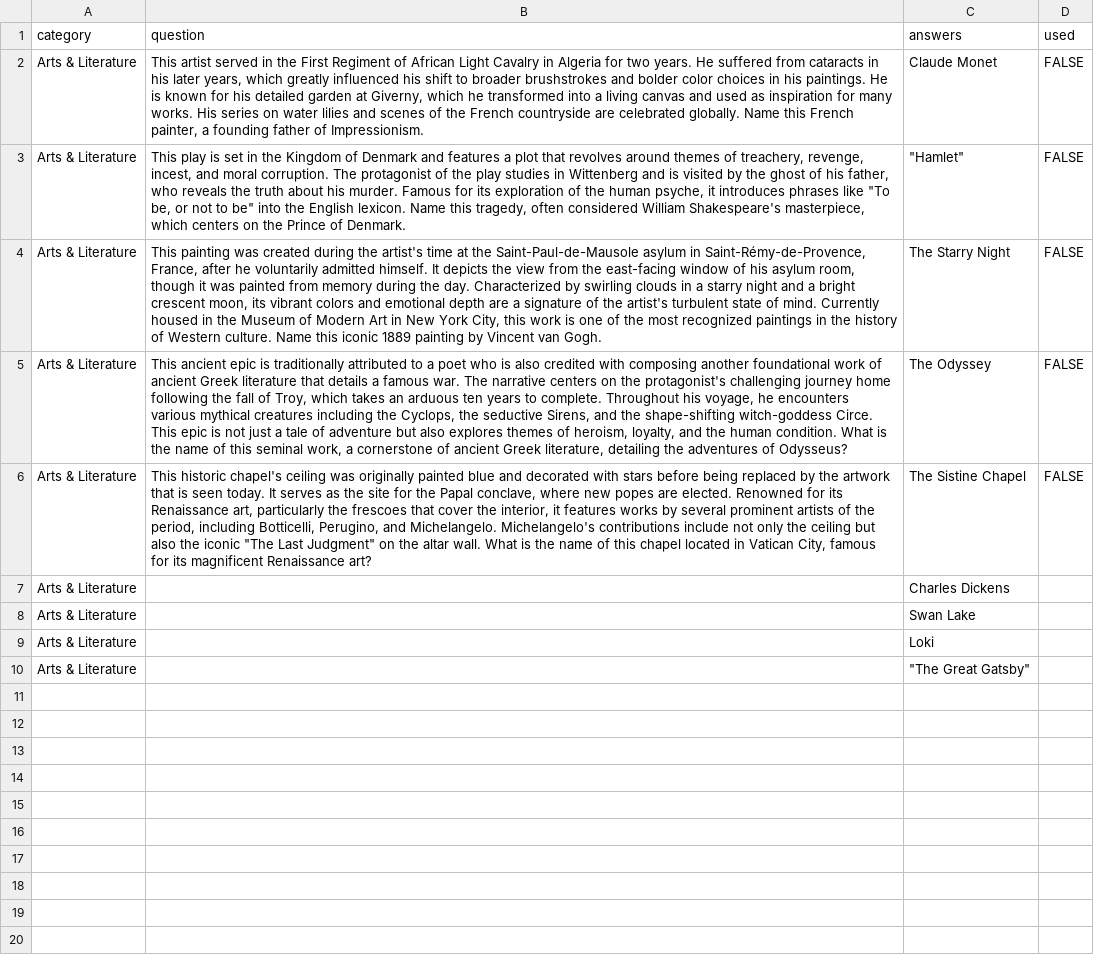
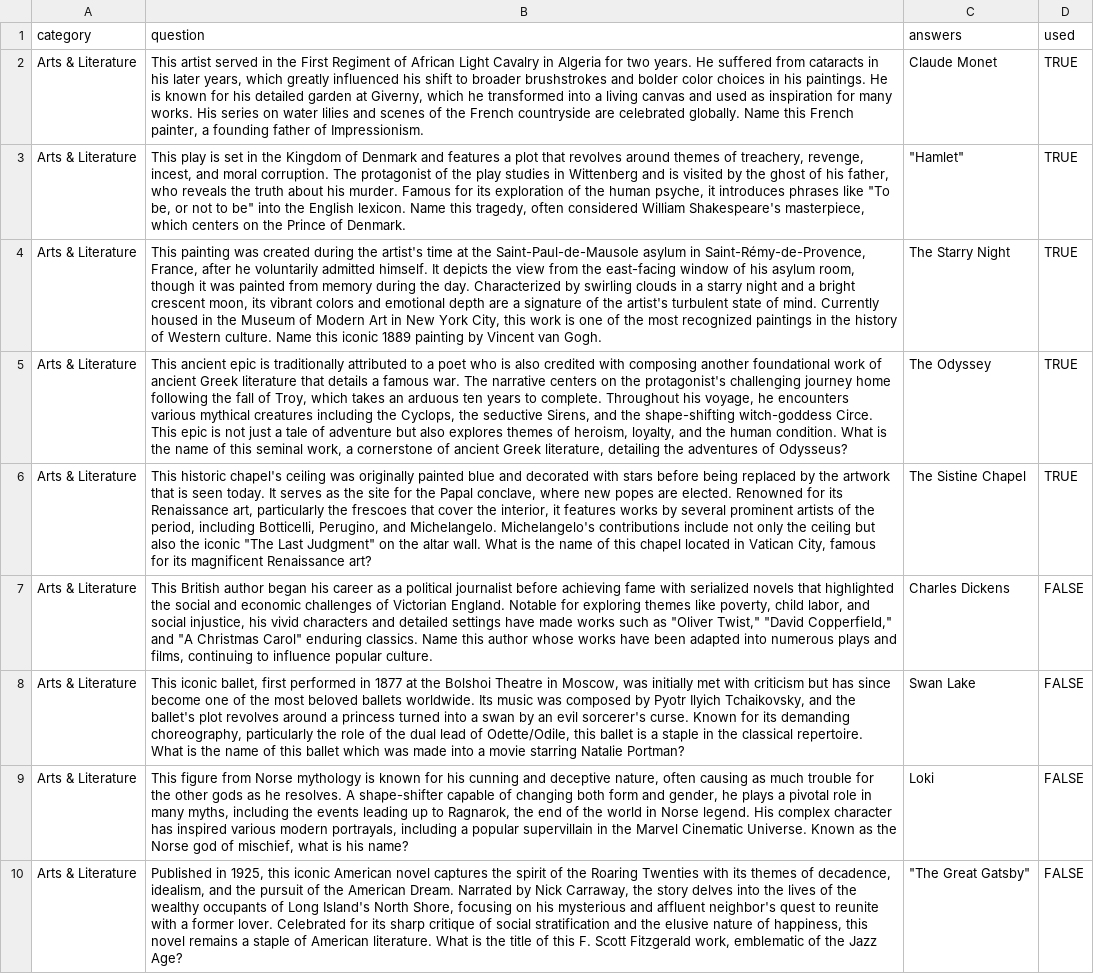
Before and after one commit to tylerm20/QuickQ-Trivia, a CSV file: questions/categories/arts_and_literature.csv, drawn as a sheet; the diff names each change by its address in the sheet, - before the commit and + after, or states it on an @@ line.

```diff
--- a/questions/categories/arts_and_literature.csv
+++ b/questions/categories/arts_and_literature.csv
-D2:D6 (used): FALSE
+D2:D6 (used): TRUE
-B7 (question): (empty)
+B7 (question): This British author began his career as a political journalist before achieving fame with serialized novels that highlighted the social and economic challenges of Victorian England. Notable for exploring themes like poverty, child labor, and social injustice, his vivid characters and detailed settings have made works such as "Oliver Twist," "David Copperfield," and "A Christmas Carol" enduring classics. Name this author whose works have been adapted into numerous plays and films, continuing to influence popular culture.
-D7:D10 (used): (empty)
+D7:D10 (used): FALSE
-B8 (question): (empty)
+B8 (question): This iconic ballet, first performed in 1877 at the Bolshoi Theatre in Moscow, was initially met with criticism but has since become one of the most beloved ballets worldwide. Its music was composed by Pyotr Ilyich Tchaikovsky, and the ballet's plot revolves around a princess turned into a swan by an evil sorcerer's curse. Known for its demanding choreography, particularly the role of the dual lead of Odette/Odile, this ballet is a staple in the classical repertoire. What is the name of this ballet which was made into a movie starring Natalie Portman?
-B9 (question): (empty)
+B9 (question): This figure from Norse mythology is known for his cunning and deceptive nature, often causing as much trouble for the other gods as he resolves. A shape-shifter capable of changing both form and gender, he plays a pivotal role in many myths, including the events leading up to Ragnarok, the end of the world in Norse legend. His complex character has inspired various modern portrayals, including a popular supervillain in the Marvel Cinematic Universe. Known as the Norse god of mischief, what is his name?
-B10 (question): (empty)
+B10 (question): Published in 1925, this iconic American novel captures the spirit of the Roaring Twenties with its themes of decadence, idealism, and the pursuit of the American Dream. Narrated by Nick Carraway, the story delves into the lives of the wealthy occupants of Long Island's North Shore, focusing on his mysterious and affluent neighbor's quest to reunite with a former lover. Celebrated for its sharp critique of social stratification and the elusive nature of happiness, this novel remains a staple of American literature. What is the title of this F. Scott Fitzgerald work, emblematic of the Jazz Age?
```
Also changed, not shown: questions/categories/current_events.csv, questions/categories/entertainment.csv, 9 other files.
